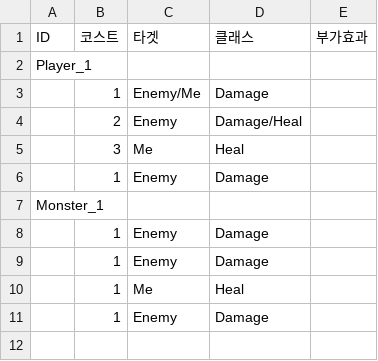
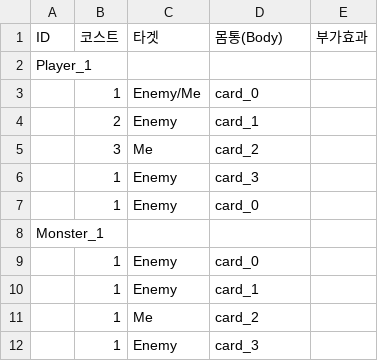
Before and after one commit to scvtzp/CardGame, a CSV file: Assets/Resources/DefaultDeckSetting.csv, drawn as a sheet.

```diff
--- a/Assets/Resources/DefaultDeckSetting.csv
+++ b/Assets/Resources/DefaultDeckSetting.csv
@@ -1,11 +1,12 @@
-ID,코스트,타겟,클래스,부가효과
+ID,코스트,타겟,몸통(Body),부가효과
 Player_1,,,,
-,1,Enemy/Me,Damage,
-,2,Enemy,Damage/Heal,
-,3,Me,Heal,
-,1,Enemy,Damage,
+,1,Enemy/Me,card_0,
+,2,Enemy,card_1,
+,3,Me,card_2,
+,1,Enemy,card_3,
+,1,Enemy,card_0,
 Monster_1,,,,
-,1,Enemy,Damage,
-,1,Enemy,Damage,
-,1,Me,Heal,
-,1,Enemy,Damage,
+,1,Enemy,card_0,
+,1,Enemy,card_1,
+,1,Me,card_2,
+,1,Enemy,card_3,
```
Also changed, not shown: 28 other files.
